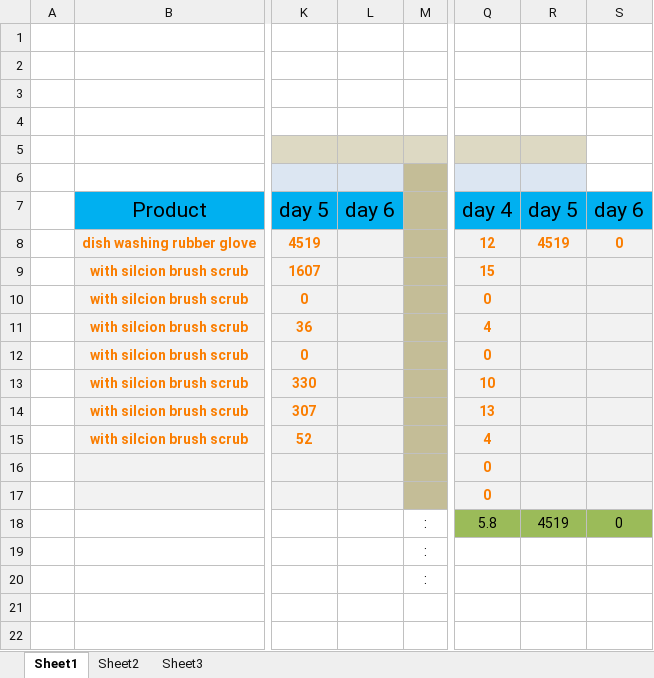
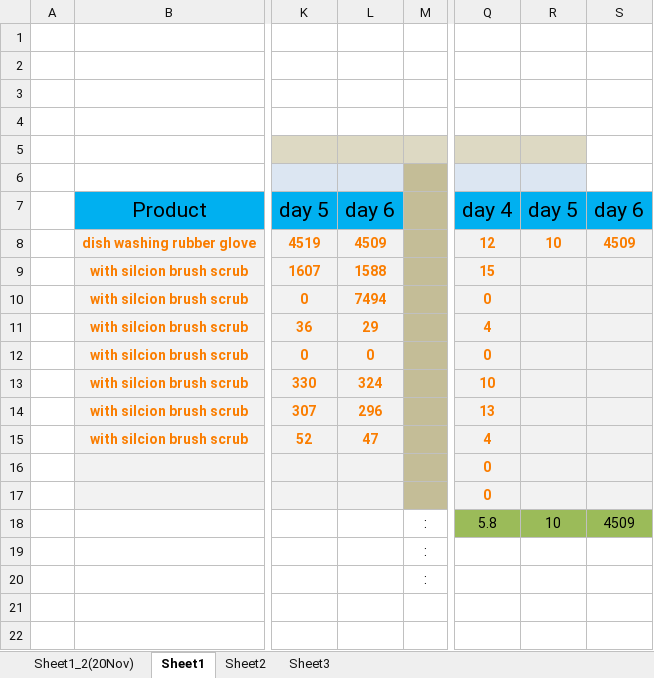
Before and after one commit to zowhair/product-daraz, an Excel workbook: daraz produts tracking/15-Nov-21/silicone brush gloves.xlsx, sheet Sheet1, drawn as a sheet; only a part is shown, gaps mark what is left out; values as stored, in another font and other column widths than the file's, no borders; the diff names each change by its address in the sheet, - before the commit and + after, or states it on an @@ line.

```diff
--- a/daraz produts tracking/15-Nov-21/silicone brush gloves.xlsx (sheet Sheet1)
+++ b/daraz produts tracking/15-Nov-21/silicone brush gloves.xlsx (sheet Sheet1)
+sheet tab: Sheet1_2(20Nov)
-L8: (empty)
+L8: 4509
-R8: 4519
+R8: 10
-S8: 0
+S8: 4509
-L9: (empty)
+L9: 1588
-L10: (empty)
+L10: 7494
-L11: (empty)
+L11: 29
-L12: (empty)
+L12: 0
-L13: (empty)
+L13: 324
-L14: (empty)
+L14: 296
-L15: (empty)
+L15: 47
-R18: 4519
+R18: 10
-S18: 0
+S18: 4509
```
Also changed, not shown: daraz produts tracking/15-Nov-21/fridge storage rack.xlsx, daraz produts tracking/15-Nov-21/jump rope.xlsx, 8 other files.
